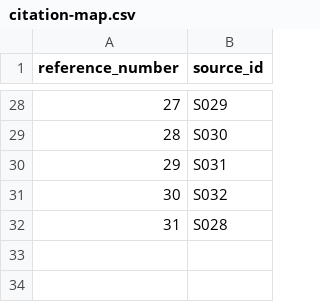
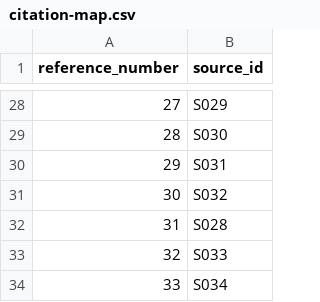
Before and after one commit to nikitakozyr51-wq/diplom-moi, a CSV file: research/literature/citation-map.csv, drawn as a sheet; only a part is shown, gaps mark what is left out; the diff names each change by its address in the sheet, - before the commit and + after, or states it on an @@ line.

```diff
--- a/research/literature/citation-map.csv
+++ b/research/literature/citation-map.csv
+row 33: 32 | S033
+row 34: 33 | S034
```
Also changed, not shown: research/evidence.csv, research/sources.csv, 17 other files.
